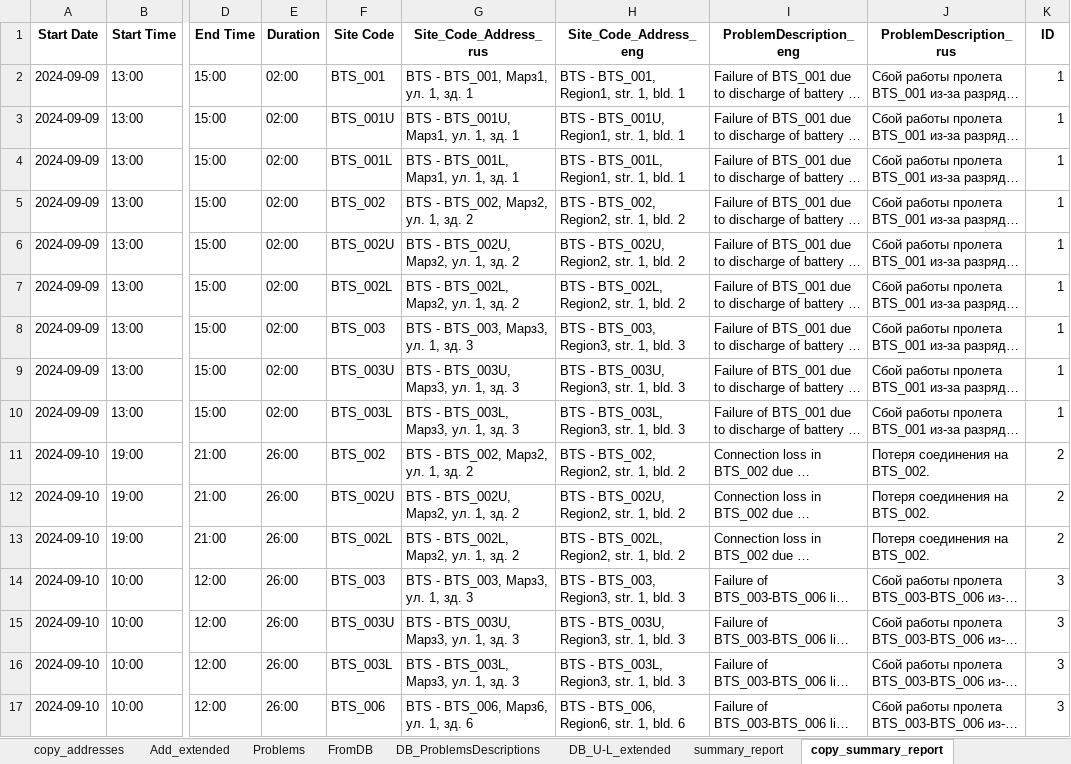
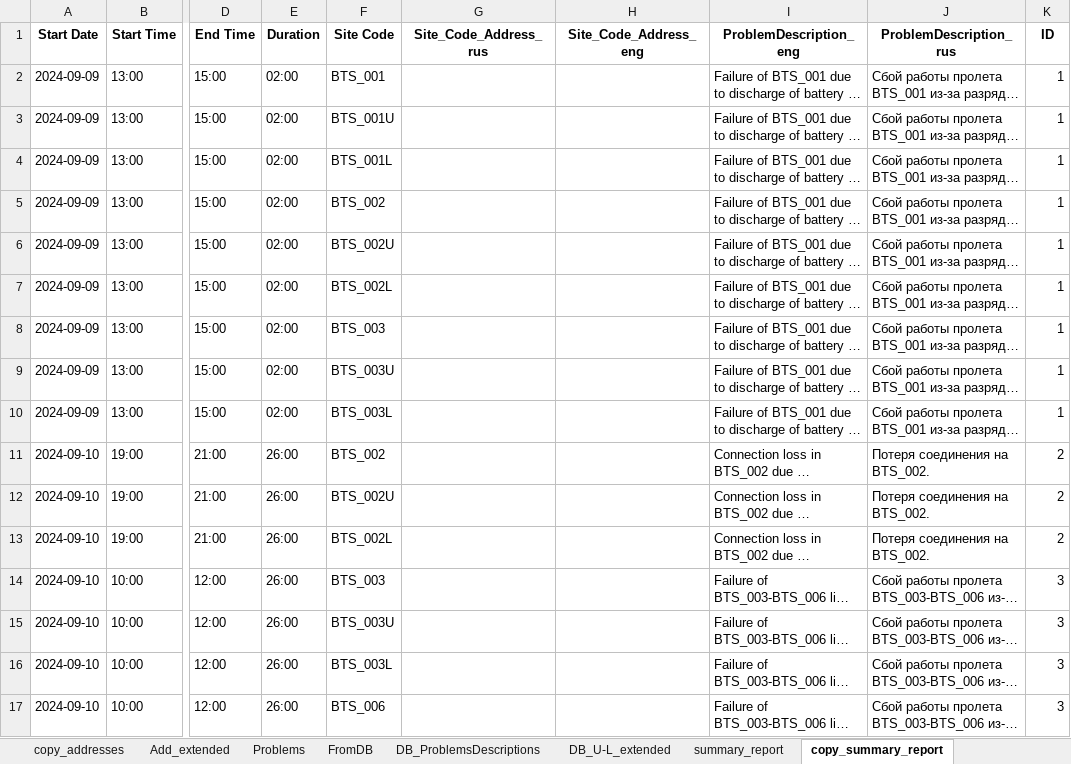
Before and after one commit to TLusine/PyProjects, an Excel workbook: ReportsGen/OutageReportsGen/data/ReportsDB.xlsx, sheet copy_summary_report, drawn as a sheet; only a part is shown, gaps mark what is left out; long unchanged cells end in …; values as stored, in another font and other column widths than the file's, no borders; the diff covers the shown part only; the diff names each change by its address in the sheet, - before the commit and + after, or states it on an @@ line.

Commit message:
Columns in Addresses formatted to text

```diff
--- a/ReportsGen/OutageReportsGen/data/ReportsDB.xlsx (sheet copy_summary_report)
+++ b/ReportsGen/OutageReportsGen/data/ReportsDB.xlsx (sheet copy_summary_report)
-G2 (Site_Code_Address_rus): BTS - BTS_001, Марз1, ул. 1, зд. 1
+G2 (Site_Code_Address_rus): (empty)
-H2 (Site_Code_Address_eng): BTS - BTS_001, Region1, str. 1, bld. 1
+H2 (Site_Code_Address_eng): (empty)
-G3 (Site_Code_Address_rus): BTS - BTS_001U, Марз1, ул. 1, зд. 1
+G3 (Site_Code_Address_rus): (empty)
-H3 (Site_Code_Address_eng): BTS - BTS_001U, Region1, str. 1, bld. 1
+H3 (Site_Code_Address_eng): (empty)
-G4 (Site_Code_Address_rus): BTS - BTS_001L, Марз1, ул. 1, зд. 1
+G4 (Site_Code_Address_rus): (empty)
-H4 (Site_Code_Address_eng): BTS - BTS_001L, Region1, str. 1, bld. 1
+H4 (Site_Code_Address_eng): (empty)
-G5 (Site_Code_Address_rus): BTS - BTS_002, Марз2, ул. 1, зд. 2
+G5 (Site_Code_Address_rus): (empty)
-H5 (Site_Code_Address_eng): BTS - BTS_002, Region2, str. 1, bld. 2
+H5 (Site_Code_Address_eng): (empty)
-G6 (Site_Code_Address_rus): BTS - BTS_002U, Марз2, ул. 1, зд. 2
+G6 (Site_Code_Address_rus): (empty)
-H6 (Site_Code_Address_eng): BTS - BTS_002U, Region2, str. 1, bld. 2
+H6 (Site_Code_Address_eng): (empty)
-G7 (Site_Code_Address_rus): BTS - BTS_002L, Марз2, ул. 1, зд. 2
+G7 (Site_Code_Address_rus): (empty)
-H7 (Site_Code_Address_eng): BTS - BTS_002L, Region2, str. 1, bld. 2
+H7 (Site_Code_Address_eng): (empty)
-G8 (Site_Code_Address_rus): BTS - BTS_003, Марз3, ул. 1, зд. 3
+G8 (Site_Code_Address_rus): (empty)
-H8 (Site_Code_Address_eng): BTS - BTS_003, Region3, str. 1, bld. 3
+H8 (Site_Code_Address_eng): (empty)
-G9 (Site_Code_Address_rus): BTS - BTS_003U, Марз3, ул. 1, зд. 3
+G9 (Site_Code_Address_rus): (empty)
-H9 (Site_Code_Address_eng): BTS - BTS_003U, Region3, str. 1, bld. 3
+H9 (Site_Code_Address_eng): (empty)
-G10 (Site_Code_Address_rus): BTS - BTS_003L, Марз3, ул. 1, зд. 3
+G10 (Site_Code_Address_rus): (empty)
-H10 (Site_Code_Address_eng): BTS - BTS_003L, Region3, str. 1, bld. 3
+H10 (Site_Code_Address_eng): (empty)
-G11 (Site_Code_Address_rus): BTS - BTS_002, Марз2, ул. 1, зд. 2
+G11 (Site_Code_Address_rus): (empty)
-H11 (Site_Code_Address_eng): BTS - BTS_002, Region2, str. 1, bld. 2
+H11 (Site_Code_Address_eng): (empty)
-G12 (Site_Code_Address_rus): BTS - BTS_002U, Марз2, ул. 1, зд. 2
+G12 (Site_Code_Address_rus): (empty)
-H12 (Site_Code_Address_eng): BTS - BTS_002U, Region2, str. 1, bld. 2
+H12 (Site_Code_Address_eng): (empty)
-G13 (Site_Code_Address_rus): BTS - BTS_002L, Марз2, ул. 1, зд. 2
+G13 (Site_Code_Address_rus): (empty)
-H13 (Site_Code_Address_eng): BTS - BTS_002L, Region2, str. 1, bld. 2
+H13 (Site_Code_Address_eng): (empty)
-G14 (Site_Code_Address_rus): BTS - BTS_003, Марз3, ул. 1, зд. 3
+G14 (Site_Code_Address_rus): (empty)
-H14 (Site_Code_Address_eng): BTS - BTS_003, Region3, str. 1, bld. 3
+H14 (Site_Code_Address_eng): (empty)
-G15 (Site_Code_Address_rus): BTS - BTS_003U, Марз3, ул. 1, зд. 3
+G15 (Site_Code_Address_rus): (empty)
-H15 (Site_Code_Address_eng): BTS - BTS_003U, Region3, str. 1, bld. 3
+H15 (Site_Code_Address_eng): (empty)
-G16 (Site_Code_Address_rus): BTS - BTS_003L, Марз3, ул. 1, зд. 3
+G16 (Site_Code_Address_rus): (empty)
-H16 (Site_Code_Address_eng): BTS - BTS_003L, Region3, str. 1, bld. 3
+H16 (Site_Code_Address_eng): (empty)
-G17 (Site_Code_Address_rus): BTS - BTS_006, Марз6, ул. 1, зд. 6
+G17 (Site_Code_Address_rus): (empty)
-H17 (Site_Code_Address_eng): BTS - BTS_006, Region6, str. 1, bld. 6
+H17 (Site_Code_Address_eng): (empty)
```
Also changed, not shown: 130 edited cells elsewhere in this sheet, sheet summary_report, sheet Add_extended, sheet Addresses, sheet Sheet1.
